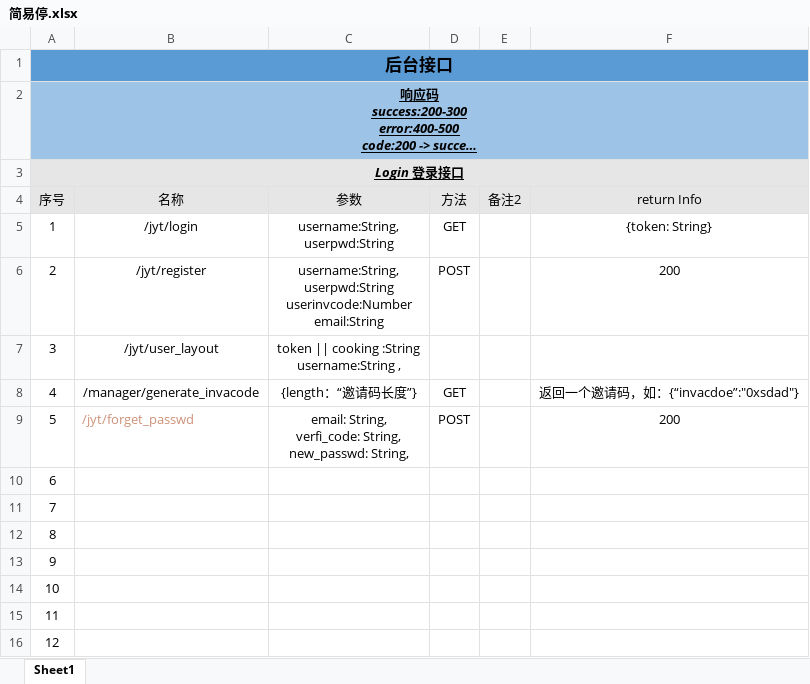
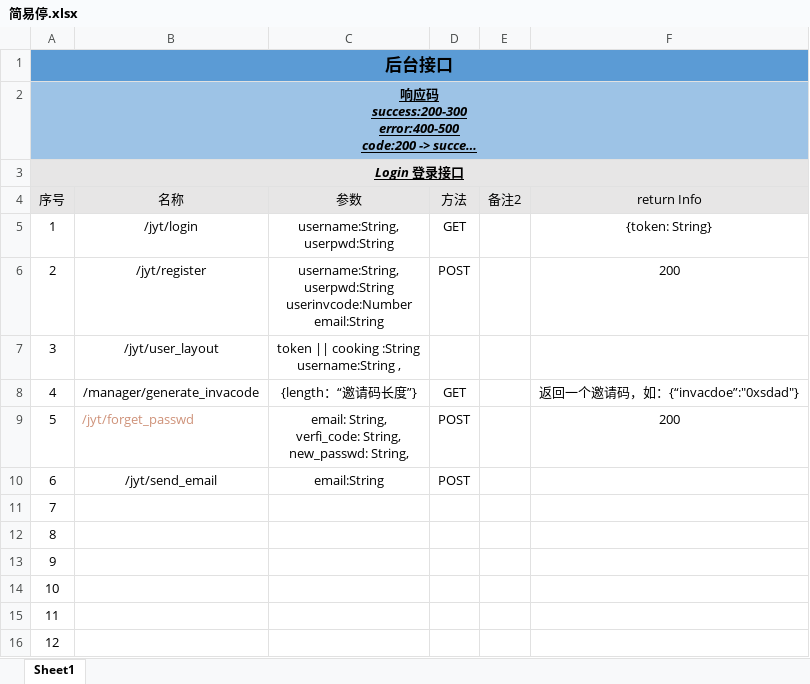
Before and after one commit to YuJianAyou/jyt_admin, an Excel workbook: 简易停.xlsx, sheet Sheet1, drawn as a sheet; long unchanged cells end in …; values as stored, in another font and other column widths than the file's, no borders; the diff names each change by its address in the sheet, - before the commit and + after, or states it on an @@ line.

Commit message:
Add files via upload

```diff
--- a/简易停.xlsx (sheet Sheet1)
+++ b/简易停.xlsx (sheet Sheet1)
-B10 (名称): (empty)
+B10 (名称): /jyt/send_email
-C10 (参数): (empty)
+C10 (参数): email:String
-D10 (方法): (empty)
+D10 (方法): POST
```
